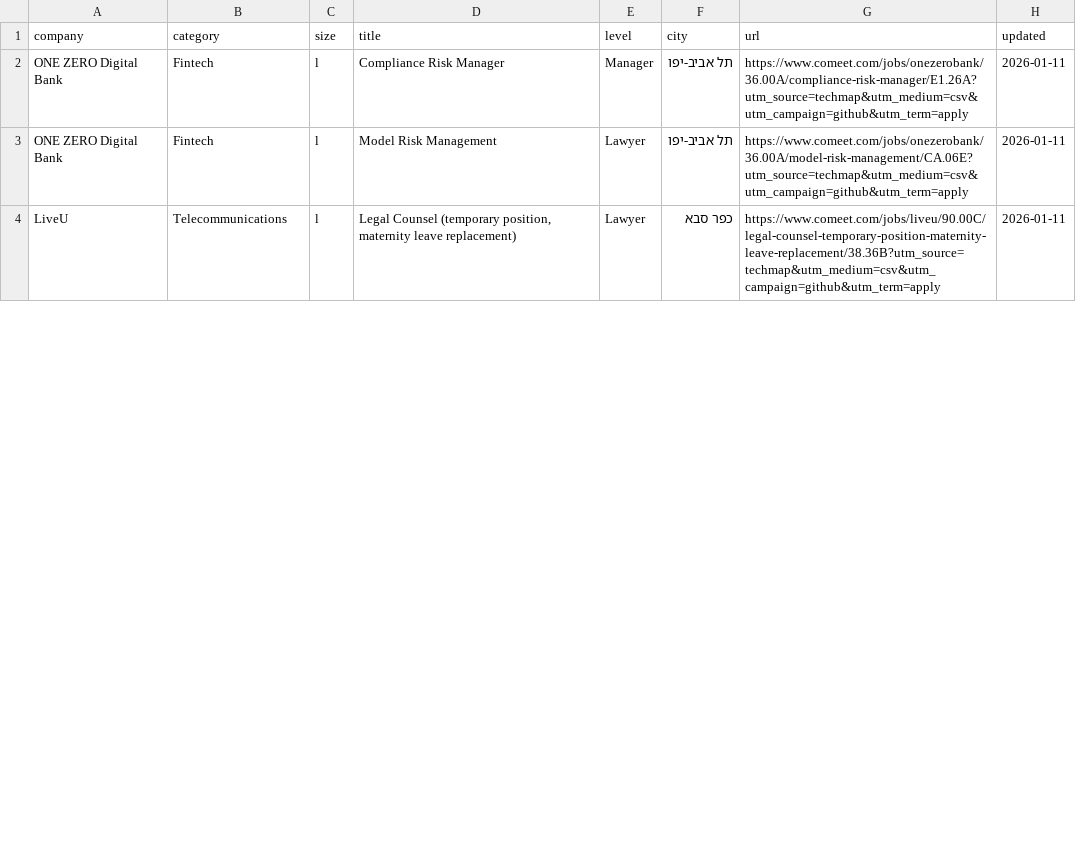
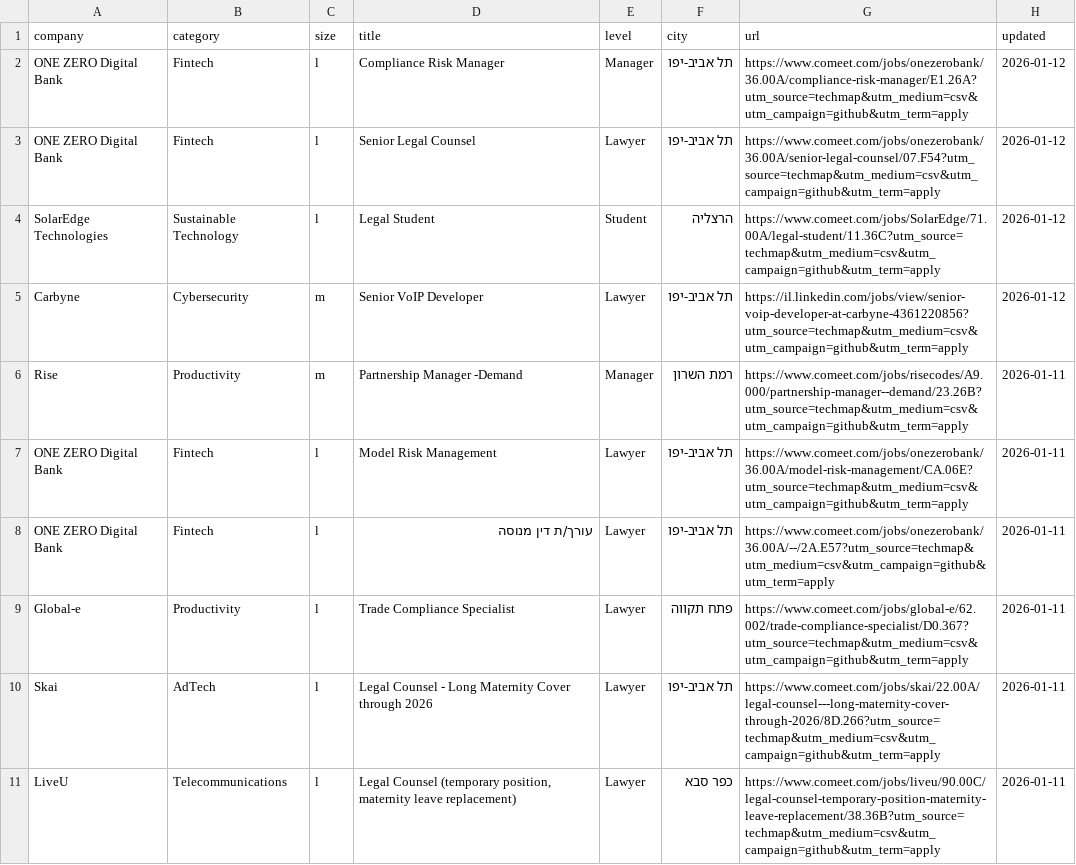
Before and after one commit to mluggy/techmap, a CSV file: jobs/legal.csv, drawn as a sheet; only a part is shown; the diff covers the shown part only.

```diff
--- a/jobs/legal.csv
+++ b/jobs/legal.csv
@@ -1,4 +1,11 @@
 "company","category","size","title","level","city","url","updated"
-"ONE ZERO Digital Bank","Fintech","l","Compliance Risk Manager","Manager","תל אביב-יפו","https://www.comeet.com/jobs/onezerobank/36.00A/compliance-risk-manager/E1.26A?utm_source=techmap&utm_medium=csv&utm_campaign=github&utm_term=apply","2026-01-11"
+"ONE ZERO Digital Bank","Fintech","l","Compliance Risk Manager","Manager","תל אביב-יפו","https://www.comeet.com/jobs/onezerobank/36.00A/compliance-risk-manager/E1.26A?utm_source=techmap&utm_medium=csv&utm_campaign=github&utm_term=apply","2026-01-12"
+"ONE ZERO Digital Bank","Fintech","l","Senior Legal Counsel","Lawyer","תל אביב-יפו","https://www.comeet.com/jobs/onezerobank/36.00A/senior-legal-counsel/07.F54?utm_source=techmap&utm_medium=csv&utm_campaign=github&utm_term=apply","2026-01-12"
+"SolarEdge Technologies","Sustainable Technology","l","Legal Student","Student","הרצליה","https://www.comeet.com/jobs/SolarEdge/71.00A/legal-student/11.36C?utm_source=techmap&utm_medium=csv&utm_campaign=github&utm_term=apply","2026-01-12"
+"Carbyne","Cybersecurity","m","Senior VoIP Developer","Lawyer","תל אביב-יפו","https://il.linkedin.com/jobs/view/senior-voip-developer-at-carbyne-4361220856?utm_source=techmap&utm_medium=csv&utm_campaign=github&utm_term=apply","2026-01-12"
+"Rise","Productivity","m","Partnership Manager -Demand","Manager","רמת השרון","https://www.comeet.com/jobs/risecodes/A9.000/partnership-manager--demand/23.26B?utm_source=techmap&utm_medium=csv&utm_campaign=github&utm_term=apply","2026-01-11"
 "ONE ZERO Digital Bank","Fintech","l","Model Risk Management","Lawyer","תל אביב-יפו","https://www.comeet.com/jobs/onezerobank/36.00A/model-risk-management/CA.06E?utm_source=techmap&utm_medium=csv&utm_campaign=github&utm_term=apply","2026-01-11"
+"ONE ZERO Digital Bank","Fintech","l","עורך/ת דין מנוסה","Lawyer","תל אביב-יפו","https://www.comeet.com/jobs/onezerobank/36.00A/--/2A.E57?utm_source=techmap&utm_medium=csv&utm_campaign=github&utm_term=apply","2026-01-11"
+"Global-e","Productivity","l","Trade Compliance Specialist","Lawyer","פתח תקווה","https://www.comeet.com/jobs/global-e/62.002/trade-compliance-specialist/D0.367?utm_source=techmap&utm_medium=csv&utm_campaign=github&utm_term=apply","2026-01-11"
+"Skai","AdTech","l","Legal Counsel - Long Maternity Cover through 2026","Lawyer","תל אביב-יפו","https://www.comeet.com/jobs/skai/22.00A/legal-counsel---long-maternity-cover-through-2026/8D.266?utm_source=techmap&utm_medium=csv&utm_campaign=github&utm_term=apply","2026-01-11"
 "LiveU","Telecommunications","l","Legal Counsel (temporary position, maternity leave replacement)","Lawyer","כפר סבא","https://www.comeet.com/jobs/liveu/90.00C/legal-counsel-temporary-position-maternity-leave-replacement/38.36B?utm_source=techmap&utm_medium=csv&utm_campaign=github&utm_term=apply","2026-01-11"
```
Also changed, not shown: 8 added rows, 7 removed rows and 5 moved rows elsewhere in this file, jobs/business.csv, jobs/hr.csv, 16 other files.
